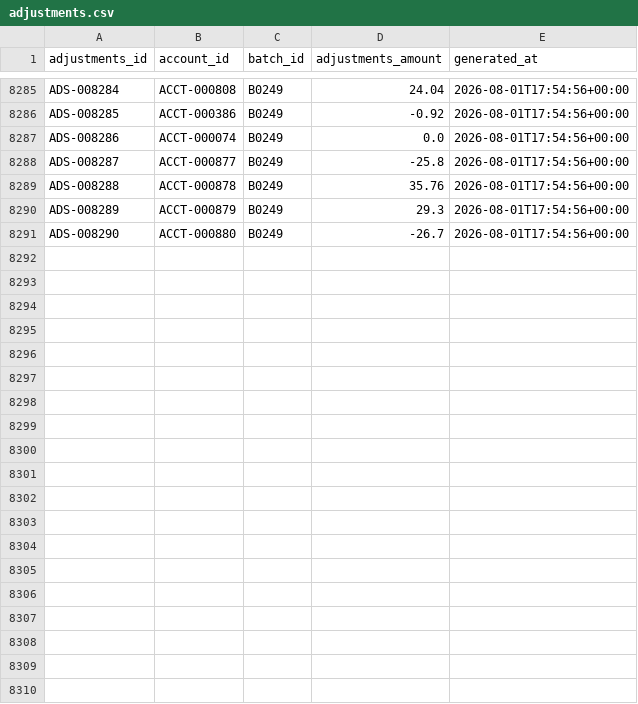
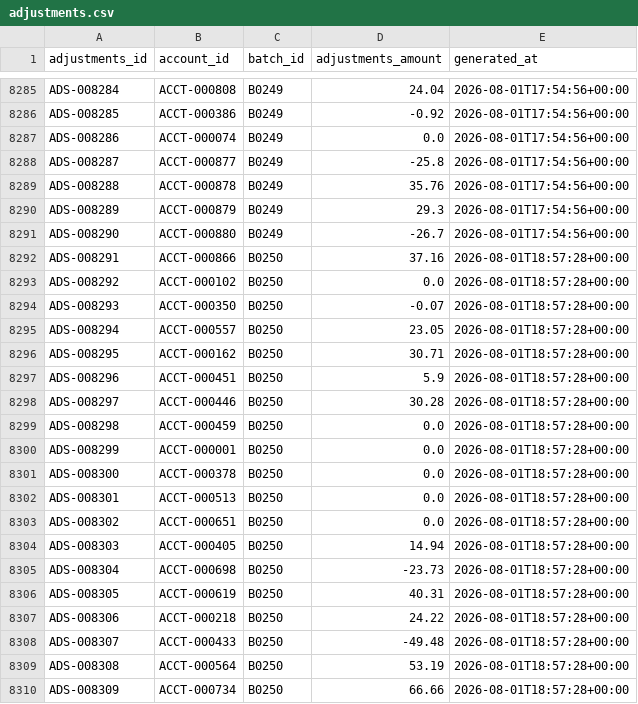
Before and after one commit to jelendu/remit-reconciliation-engine, a CSV file: data_gen/output/adjustments.csv, drawn as a sheet; only a part is shown, gaps mark what is left out; the diff covers the shown part only; the diff names each change by its address in the sheet, - before the commit and + after, or states it on an @@ line.

```diff
--- a/data_gen/output/adjustments.csv
+++ b/data_gen/output/adjustments.csv
+row 8292: ADS-008291 | ACCT-000866 | B0250 | 37.16 | 2026-08-01T18:57:28+00:00
+row 8293: ADS-008292 | ACCT-000102 | B0250 | 0.0 | 2026-08-01T18:57:28+00:00
+row 8294: ADS-008293 | ACCT-000350 | B0250 | -0.07 | 2026-08-01T18:57:28+00:00
+row 8295: ADS-008294 | ACCT-000557 | B0250 | 23.05 | 2026-08-01T18:57:28+00:00
+row 8296: ADS-008295 | ACCT-000162 | B0250 | 30.71 | 2026-08-01T18:57:28+00:00
+row 8297: ADS-008296 | ACCT-000451 | B0250 | 5.9 | 2026-08-01T18:57:28+00:00
+row 8298: ADS-008297 | ACCT-000446 | B0250 | 30.28 | 2026-08-01T18:57:28+00:00
+row 8299: ADS-008298 | ACCT-000459 | B0250 | 0.0 | 2026-08-01T18:57:28+00:00
+row 8300: ADS-008299 | ACCT-000001 | B0250 | 0.0 | 2026-08-01T18:57:28+00:00
+row 8301: ADS-008300 | ACCT-000378 | B0250 | 0.0 | 2026-08-01T18:57:28+00:00
+row 8302: ADS-008301 | ACCT-000513 | B0250 | 0.0 | 2026-08-01T18:57:28+00:00
+row 8303: ADS-008302 | ACCT-000651 | B0250 | 0.0 | 2026-08-01T18:57:28+00:00
+row 8304: ADS-008303 | ACCT-000405 | B0250 | 14.94 | 2026-08-01T18:57:28+00:00
+row 8305: ADS-008304 | ACCT-000698 | B0250 | -23.73 | 2026-08-01T18:57:28+00:00
+row 8306: ADS-008305 | ACCT-000619 | B0250 | 40.31 | 2026-08-01T18:57:28+00:00
+row 8307: ADS-008306 | ACCT-000218 | B0250 | 24.22 | 2026-08-01T18:57:28+00:00
+row 8308: ADS-008307 | ACCT-000433 | B0250 | -49.48 | 2026-08-01T18:57:28+00:00
+row 8309: ADS-008308 | ACCT-000564 | B0250 | 53.19 | 2026-08-01T18:57:28+00:00
+row 8310: ADS-008309 | ACCT-000734 | B0250 | 66.66 | 2026-08-01T18:57:28+00:00
```
Also changed, not shown: 10 added rows elsewhere in this file, data_gen/output/_scenarios.csv, data_gen/output/adjustment_amts.csv, 17 other files.
